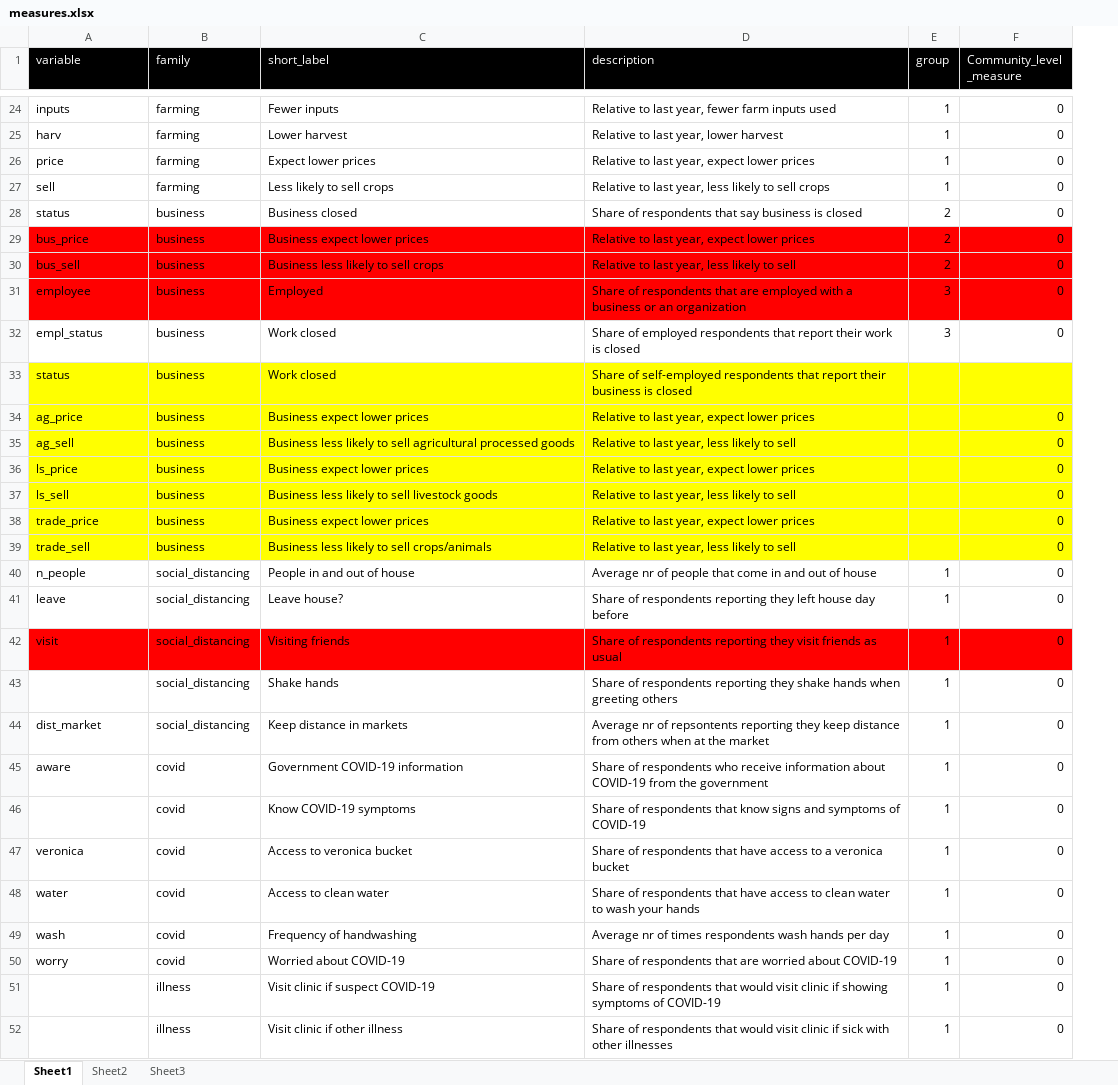
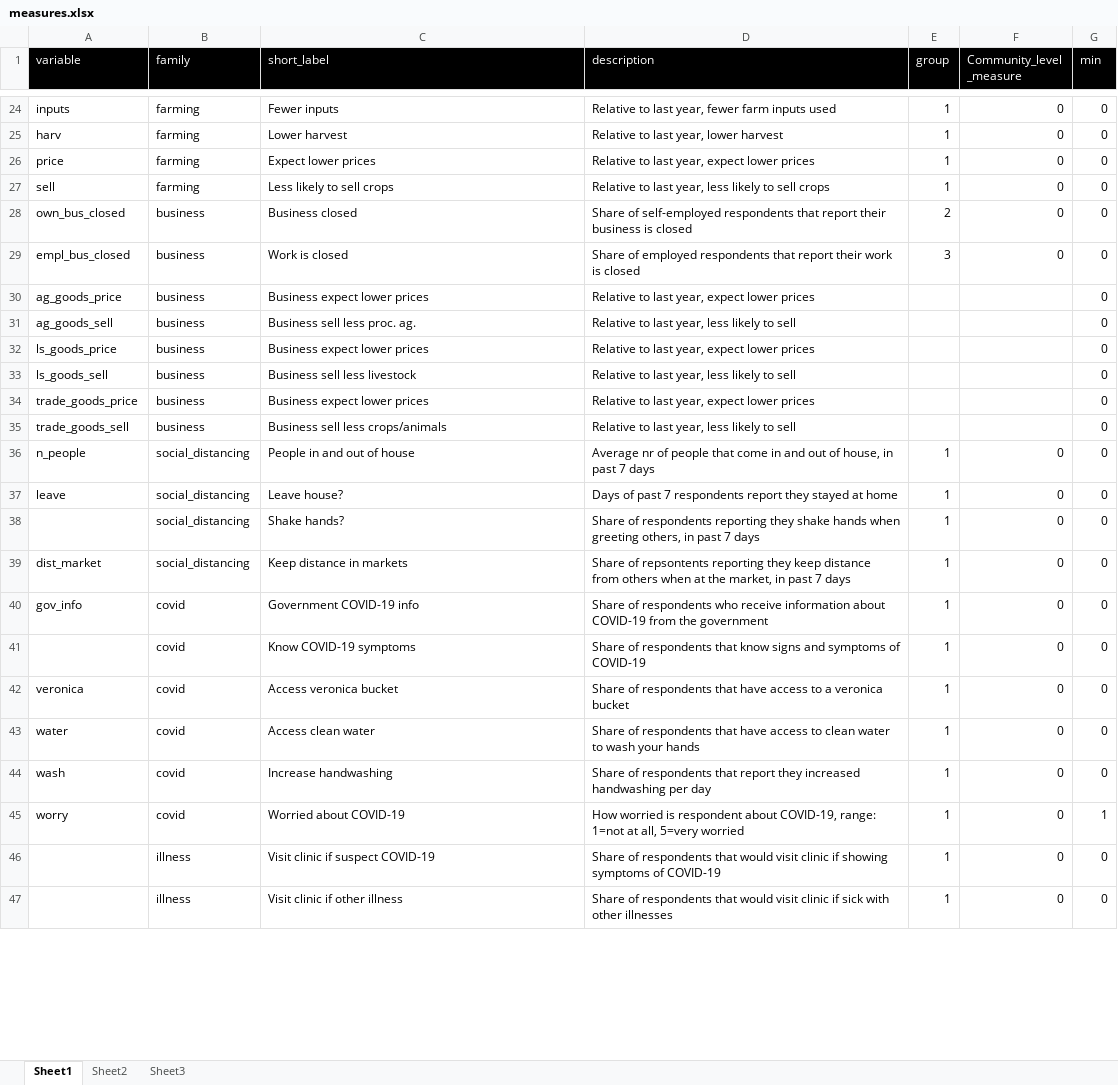
Before and after one commit to matmaxgeds/corona, an Excel workbook: docs/measures.xlsx, sheet Sheet1, drawn as a sheet; only a part is shown, gaps mark what is left out; values as stored, in another font and other column widths than the file's, no borders; removed rows and columns are numbered as before the commit, all else as after; the diff covers the shown part only; the diff names each change by its address in the sheet, - before the commit and + after, or states it on an @@ line.

```diff
--- a/docs/measures.xlsx (sheet Sheet1)
+++ b/docs/measures.xlsx (sheet Sheet1)
+column G (min), rows 24-47: 0 | 0 | 0 | 0 | 0 | 0 | 0 | 0 | 0 | 0 | 0 | 0 | 0 | 0 | 0 | 0 | 0 | 0 | 0 | 0 | 0 | 1 | 0 | 0
-A28 (variable): status
+A28 (variable): own_bus_closed
-D28 (description): Share of respondents that say business is…
+D28 (description): Share of self-employed respondents that report their business is…
-row 29: bus_price | business | Business expect lower prices | Relative to last year, expect lower prices | 2 | 0
-row 30: bus_sell | business | Business less likely to sell crops | Relative to last year, less likely to sell | 2 | 0
-row 31: employee | business | Employed | Share of respondents that are employed with a business or an organization | 3 | 0
-A29 (variable): empl_status
+A29 (variable): empl_bus_closed
-C29 (short_label): Work closed
+C29 (short_label): Work is closed
-row 33: status | business | Work closed | Share of self-employed respondents that report their business is closed
-A30 (variable): ag_price
+A30 (variable): ag_goods_price
-A30:F35 fill: #FFFF00
+A30:F35 fill: none
-F30:F35 (Community_level _measure): 0
+F30:F35 (Community_level _measure): (empty)
-A31 (variable): ag_sell
+A31 (variable): ag_goods_sell
-C31 (short_label): Business less likely to sell agricultural processed goods
+C31 (short_label): Business sell less proc. ag.
-A32 (variable): ls_price
+A32 (variable): ls_goods_price
-A33 (variable): ls_sell
+A33 (variable): ls_goods_sell
-C33 (short_label): Business less likely to sell livestock goods
+C33 (short_label): Business sell less livestock
-A34 (variable): trade_price
+A34 (variable): trade_goods_price
-A35 (variable): trade_sell
+A35 (variable): trade_goods_sell
-C35 (short_label): Business less likely to sell crops/animals
+C35 (short_label): Business sell less crops/animals
-D36 (description): …out of house
+D36 (description): …out of house, in past 7 days
-D37 (description): Share of respondents reporting they left house day before
+D37 (description): Days of past 7 respondents report they stayed at home
-row 42: visit | social_distancing | Visiting friends | Share of respondents reporting they visit friends as usual | 1 | 0
-C38 (short_label): Shake hands
+C38 (short_label): Shake hands?
-D38 (description): …when greeting others
+D38 (description): …when greeting others, in past 7 days
-D39 (description): Average nr of repsontents reporting they keep distance from others when at the market
+D39 (description): Share of repsontents reporting they keep distance from others when at the market, in past 7 days
-A40 (variable): aware
+A40 (variable): gov_info
-C40 (short_label): Government COVID-19 information
+C40 (short_label): Government COVID-19 info
-C42 (short_label): Access to veronica bucket
+C42 (short_label): Access veronica bucket
-C43 (short_label): Access to clean water
+C43 (short_label): Access clean water
-C44 (short_label): Frequency of handwashing
+C44 (short_label): Increase handwashing
-D44 (description): Average nr of times respondents wash hands per day
+D44 (description): Share of respondents that report they increased handwashing per day
-D45 (description): Share of respondents that are worried about COVID-19
+D45 (description): How worried is respondent about COVID-19, range: 1=not at all, 5=very worried
```
Also changed, not shown: 35 edited cells and cell formats elsewhere in this sheet, 2 other files.
